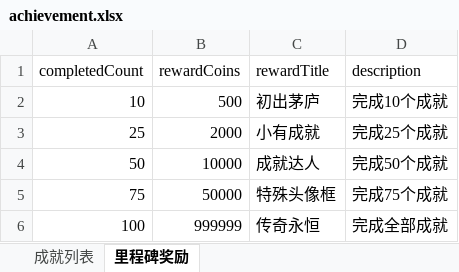
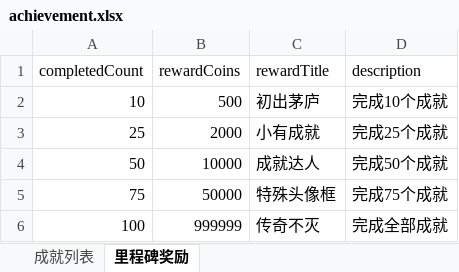
Before and after one commit to zg19840417/NeonAbyss, an Excel workbook: assets/data/excel/achievement.xlsx, sheet 里程碑奖励, drawn as a sheet; values as stored, in another font and other column widths than the file's, no borders; the diff names each change by its address in the sheet, - before the commit and + after, or states it on an @@ line.

```diff
--- a/assets/data/excel/achievement.xlsx (sheet 里程碑奖励)
+++ b/assets/data/excel/achievement.xlsx (sheet 里程碑奖励)
-C6 (rewardTitle): 传奇永恒
+C6 (rewardTitle): 传奇不灭
```
Also changed, not shown: sheet 成就列表, assets/data/excel/bosses.xlsx, assets/data/excel/enemies.xlsx, 47 other files.
